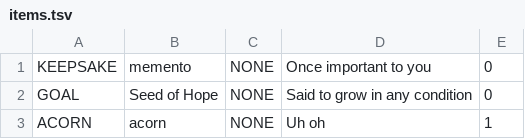
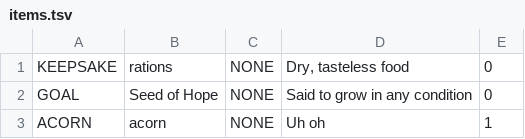
Before and after one commit to Bynine/frame, a TSV file: core/assets/data/items.tsv, drawn as a sheet; only a part is shown.

```diff
--- a/core/assets/data/items.tsv
+++ b/core/assets/data/items.tsv
@@ -1,2 +1,2 @@
-KEEPSAKE	memento	NONE	Once important to you	0
+KEEPSAKE	rations	NONE	Dry, tasteless food	0
 GOAL	Seed of Hope	NONE	Said to grow in any condition	0
```
Also changed, not shown: core/assets/data/maps.tsv, core/assets/data/npcs.tsv, 37 other files.
